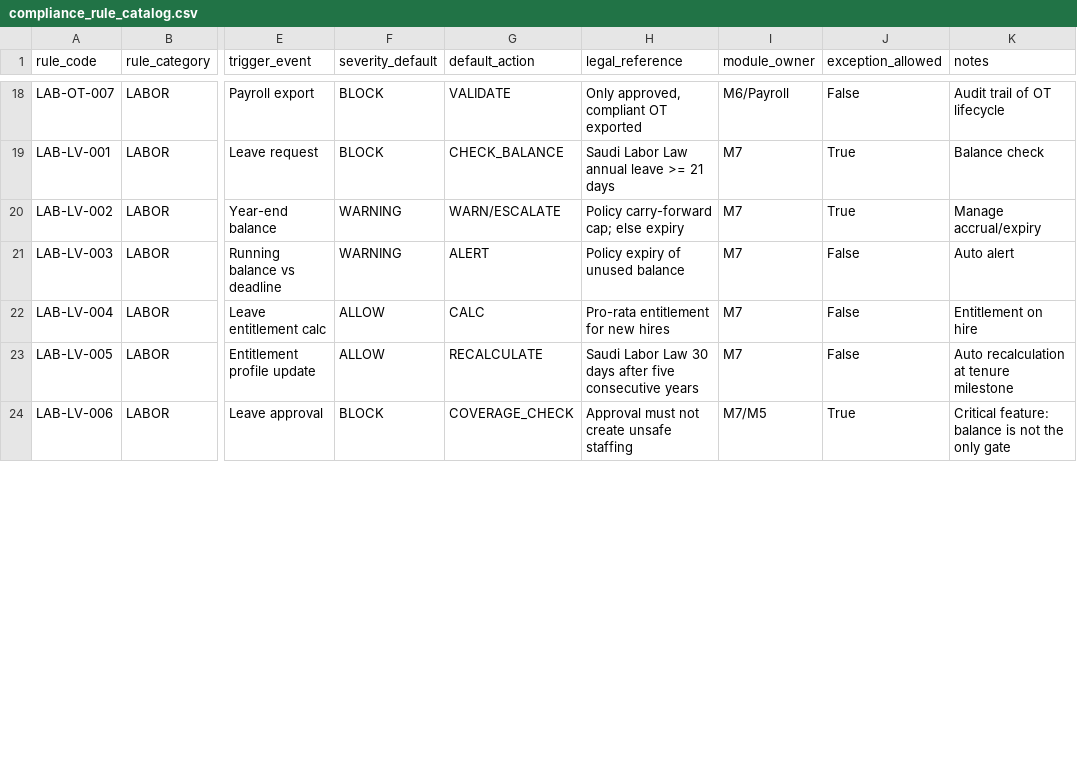
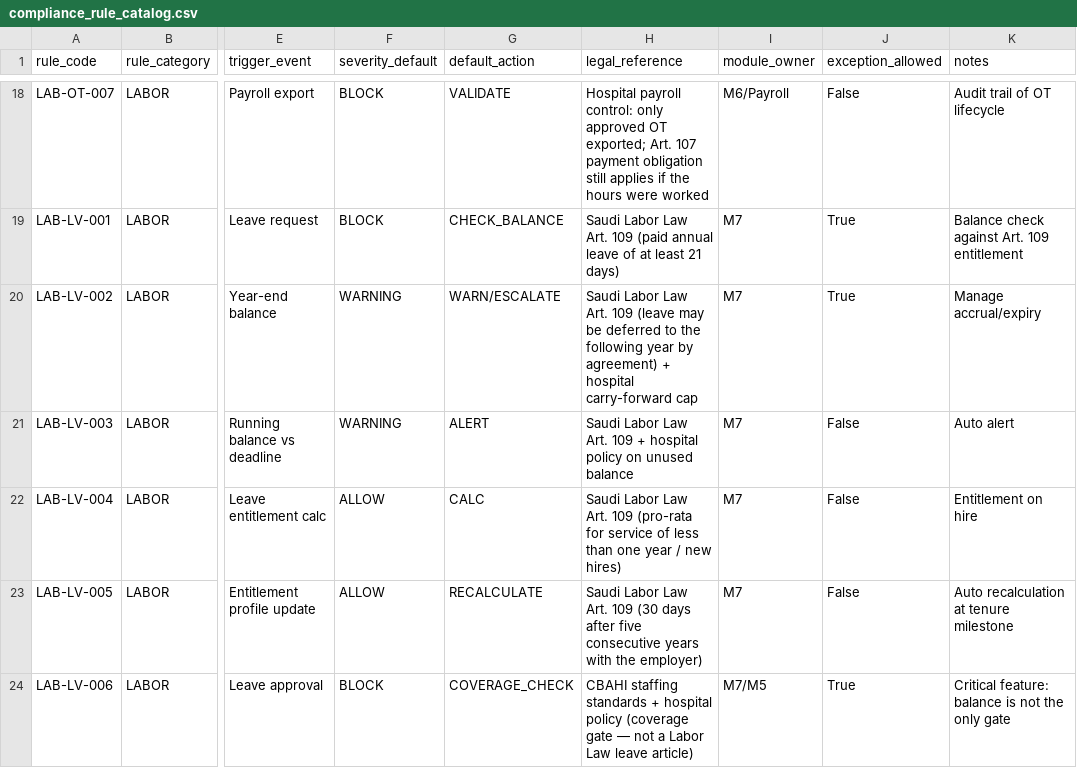
Before and after one commit to percibalvillegas18/Nurs-App_v1, a CSV file: compliance-guardrails/artifacts/compliance_rule_catalog.csv, drawn as a sheet; only a part is shown, gaps mark what is left out; the diff covers the shown part only; the diff names each change by its address in the sheet, - before the commit and + after, or states it on an @@ line.

Commit message:
Class bed capacity and fix labor-hour rules for P0 sign-off
Stop treating CSV Bed totals (524/515) as licensed inpatient capacity;
seed units with capacity_class and stable codes (281/267 inpatient,
118 ED stretchers). LAB-WH-001 follows Arts. 98–100 (12h shift averaging);
LAB-RS-001 is Art. 101 rest, not EU 11h. Add one-page DON/Licensing sign-off.

Co-authored-by: arena-agent <297053741+arena-agent@users.noreply.github.com>

```diff
--- a/compliance-guardrails/artifacts/compliance_rule_catalog.csv
+++ b/compliance-guardrails/artifacts/compliance_rule_catalog.csv
-H18 (legal_reference): Only approved, compliant OT exported
+H18 (legal_reference): Hospital payroll control: only approved OT exported; Art. 107 payment obligation still applies if the hours were worked
-H19 (legal_reference): …Labor Law annual leave >= 21 days
+H19 (legal_reference): …Labor Law Art. 109 (paid annual leave of at least 21 days)
-K19 (notes): Balance check
+K19 (notes): Balance check against Art. 109 entitlement
-H20 (legal_reference): Policy carry-forward cap; else expiry
+H20 (legal_reference): Saudi Labor Law Art. 109 (leave may be deferred to the following year by agreement) + hospital carry-forward cap
-H21 (legal_reference): Policy expiry of unused balance
+H21 (legal_reference): Saudi Labor Law Art. 109 + hospital policy on unused balance
-H22 (legal_reference): Pro-rata entitlement for new hires
+H22 (legal_reference): Saudi Labor Law Art. 109 (pro-rata for service of less than one year / new hires)
-H23 (legal_reference): …Labor Law 30 days after five consecutive years
+H23 (legal_reference): …Labor Law Art. 109 (30 days after five consecutive years with the employer)
-H24 (legal_reference): Approval must not create unsafe staffing
+H24 (legal_reference): CBAHI staffing standards + hospital policy (coverage gate — not a Labor Law leave article)
```
Also changed, not shown: 71 edited cells elsewhere in this file, implementation-plan/artifacts/normalized_department_unit.csv, implementation-plan/artifacts/org_rollup.csv, 20 other files.
